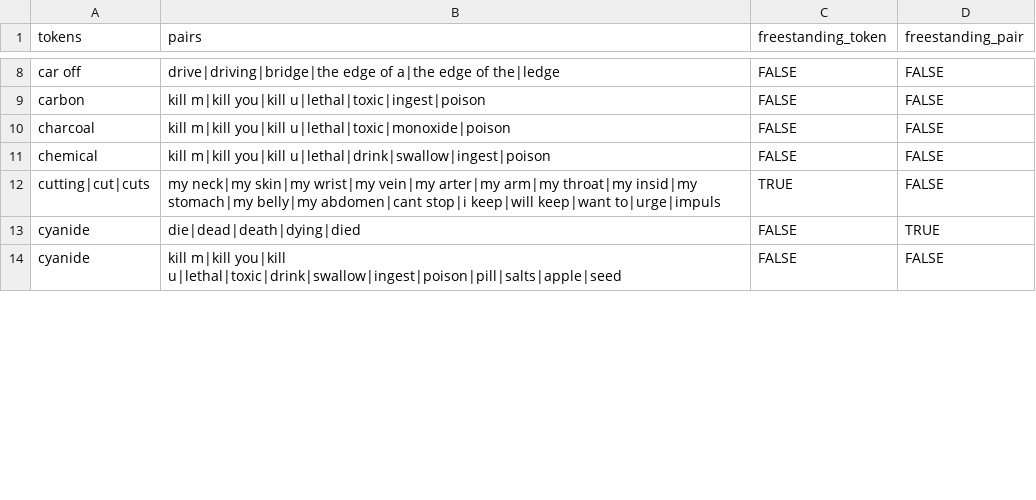
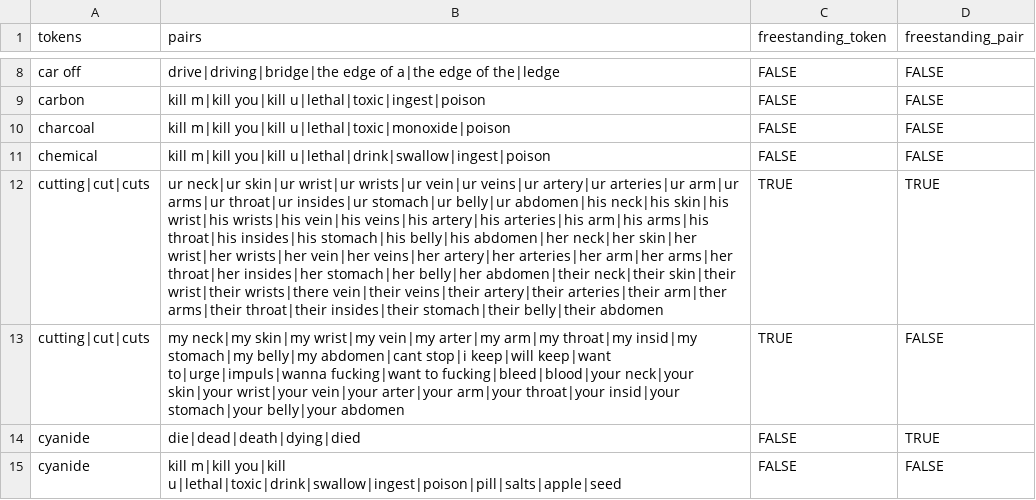
Before and after one commit to pab2163/youth_suicide_lexicon, a CSV file: lexicons/youth_suicide_lexicon_token_pairs.csv, drawn as a sheet; only a part is shown, gaps mark what is left out; addresses are those after the commit; the diff covers the shown part only; the diff names each change by its address in the sheet, - before the commit and + after, or states it on an @@ line.

```diff
--- a/lexicons/youth_suicide_lexicon_token_pairs.csv
+++ b/lexicons/youth_suicide_lexicon_token_pairs.csv
+row 12: cutting|cut|cuts | ur neck|ur skin|ur wrist|ur wrists|ur vein|ur veins|ur artery|ur arteries|ur arm|ur arms|ur throat|ur insides|ur stomach|ur belly|ur abdomen|his neck|his skin|his wrist|his wrists|his vein|his veins|his artery|his arteries|his arm|his arms|his throat|his insides|his stomach|his belly|his abdomen|her neck|her skin|her wrist|her wrists|her vein|her veins|her artery|her arteries|her arm|her arms|her throat|her insides|her stomach|her belly|her abdomen|their neck|their skin|their wrist|their wrists|there vein|their veins|their artery|their arteries|their arm|ther arms|their throat|their insides|their stomach|their belly|their abdomen | TRUE | TRUE
-B13 (pairs): …keep|will keep|want to|urge|impuls
+B13 (pairs): …keep|will keep|want to|urge|impuls|wanna fucking|want to fucking|bleed|blood|your neck|your skin|your wrist|your vein|your arter|your arm|your throat|your insid|your stomach|your belly|your abdomen
```
Also changed, not shown: 2 added rows and 11 edited cells elsewhere in this file, lexicons/youth_suicide_lexicon_tokens.csv, 3 other files.
